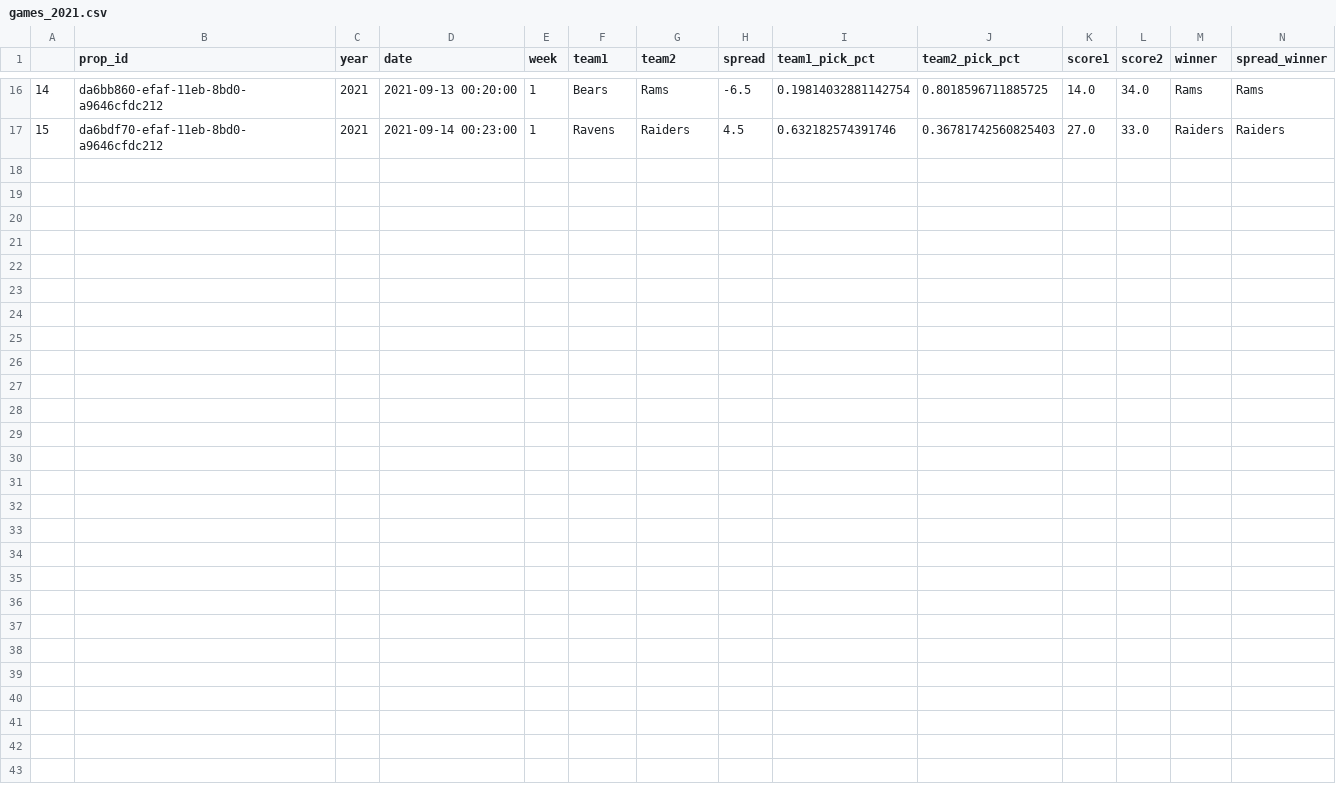
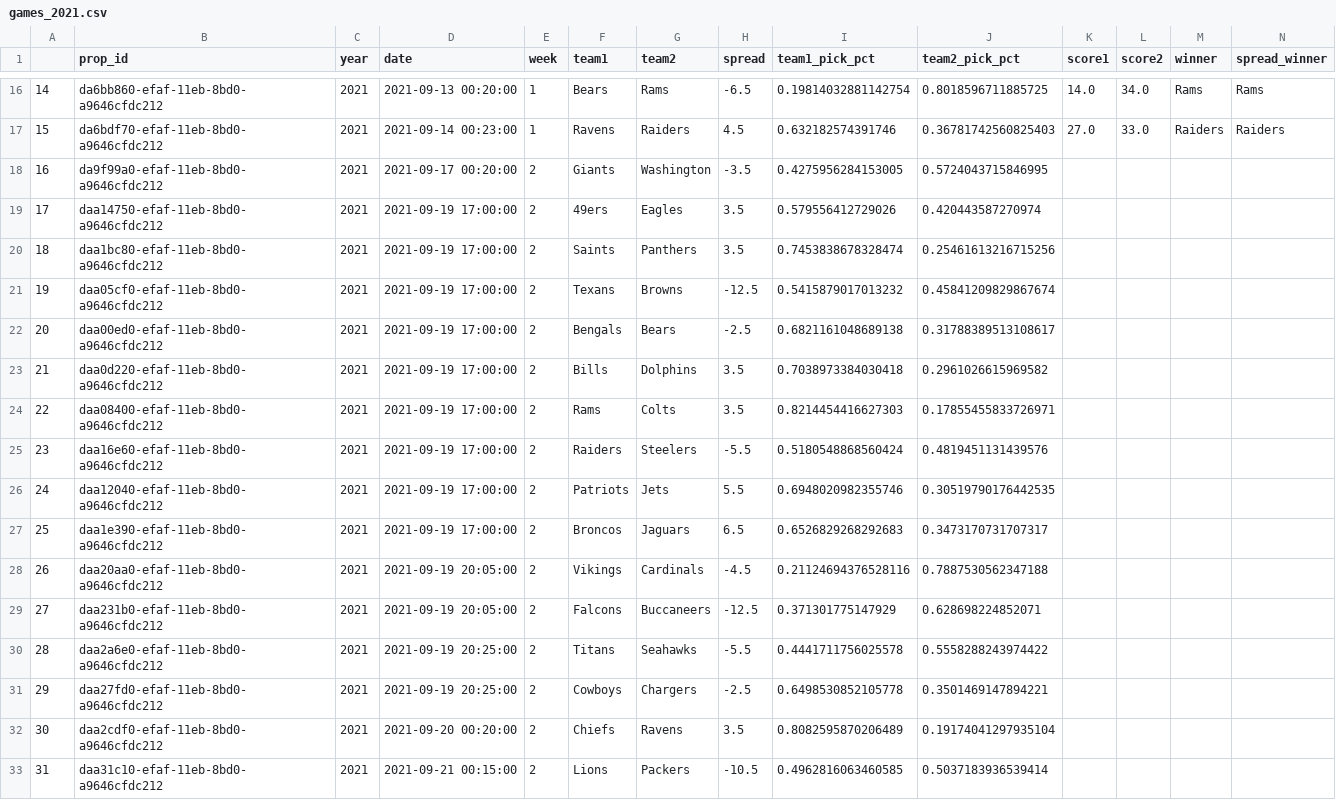
Before and after one commit to rmoerer/np-pick-em, a CSV file: data/games_2021.csv, drawn as a sheet; only a part is shown, gaps mark what is left out; the diff names each change by its address in the sheet, - before the commit and + after, or states it on an @@ line.

Commit message:
Last updated: Tue Sep 14 17:27:24 UTC 2021

```diff
--- a/data/games_2021.csv
+++ b/data/games_2021.csv
+row 18: 16 | da9f99a0-efaf-11eb-8bd0-a9646cfdc212 | 2021 | 2021-09-17 00:20:00 | 2 | Giants | Washington | -3.5 | 0.4275956284153005 | 0.5724043715846995
+row 19: 17 | daa14750-efaf-11eb-8bd0-a9646cfdc212 | 2021 | 2021-09-19 17:00:00 | 2 | 49ers | Eagles | 3.5 | 0.579556412729026 | 0.420443587270974
+row 20: 18 | daa1bc80-efaf-11eb-8bd0-a9646cfdc212 | 2021 | 2021-09-19 17:00:00 | 2 | Saints | Panthers | 3.5 | 0.7453838678328474 | 0.25461613216715256
+row 21: 19 | daa05cf0-efaf-11eb-8bd0-a9646cfdc212 | 2021 | 2021-09-19 17:00:00 | 2 | Texans | Browns | -12.5 | 0.5415879017013232 | 0.45841209829867674
+row 22: 20 | daa00ed0-efaf-11eb-8bd0-a9646cfdc212 | 2021 | 2021-09-19 17:00:00 | 2 | Bengals | Bears | -2.5 | 0.6821161048689138 | 0.31788389513108617
+row 23: 21 | daa0d220-efaf-11eb-8bd0-a9646cfdc212 | 2021 | 2021-09-19 17:00:00 | 2 | Bills | Dolphins | 3.5 | 0.7038973384030418 | 0.2961026615969582
+row 24: 22 | daa08400-efaf-11eb-8bd0-a9646cfdc212 | 2021 | 2021-09-19 17:00:00 | 2 | Rams | Colts | 3.5 | 0.8214454416627303 | 0.17855455833726971
+row 25: 23 | daa16e60-efaf-11eb-8bd0-a9646cfdc212 | 2021 | 2021-09-19 17:00:00 | 2 | Raiders | Steelers | -5.5 | 0.5180548868560424 | 0.4819451131439576
+row 26: 24 | daa12040-efaf-11eb-8bd0-a9646cfdc212 | 2021 | 2021-09-19 17:00:00 | 2 | Patriots | Jets | 5.5 | 0.6948020982355746 | 0.30519790176442535
+row 27: 25 | daa1e390-efaf-11eb-8bd0-a9646cfdc212 | 2021 | 2021-09-19 17:00:00 | 2 | Broncos | Jaguars | 6.5 | 0.6526829268292683 | 0.3473170731707317
+row 28: 26 | daa20aa0-efaf-11eb-8bd0-a9646cfdc212 | 2021 | 2021-09-19 20:05:00 | 2 | Vikings | Cardinals | -4.5 | 0.21124694376528116 | 0.7887530562347188
+row 29: 27 | daa231b0-efaf-11eb-8bd0-a9646cfdc212 | 2021 | 2021-09-19 20:05:00 | 2 | Falcons | Buccaneers | -12.5 | 0.371301775147929 | 0.628698224852071
+row 30: 28 | daa2a6e0-efaf-11eb-8bd0-a9646cfdc212 | 2021 | 2021-09-19 20:25:00 | 2 | Titans | Seahawks | -5.5 | 0.4441711756025578 | 0.5558288243974422
+row 31: 29 | daa27fd0-efaf-11eb-8bd0-a9646cfdc212 | 2021 | 2021-09-19 20:25:00 | 2 | Cowboys | Chargers | -2.5 | 0.6498530852105778 | 0.3501469147894221
+row 32: 30 | daa2cdf0-efaf-11eb-8bd0-a9646cfdc212 | 2021 | 2021-09-20 00:20:00 | 2 | Chiefs | Ravens | 3.5 | 0.8082595870206489 | 0.19174041297935104
+row 33: 31 | daa31c10-efaf-11eb-8bd0-a9646cfdc212 | 2021 | 2021-09-21 00:15:00 | 2 | Lions | Packers | -10.5 | 0.4962816063460585 | 0.5037183936539414
```
